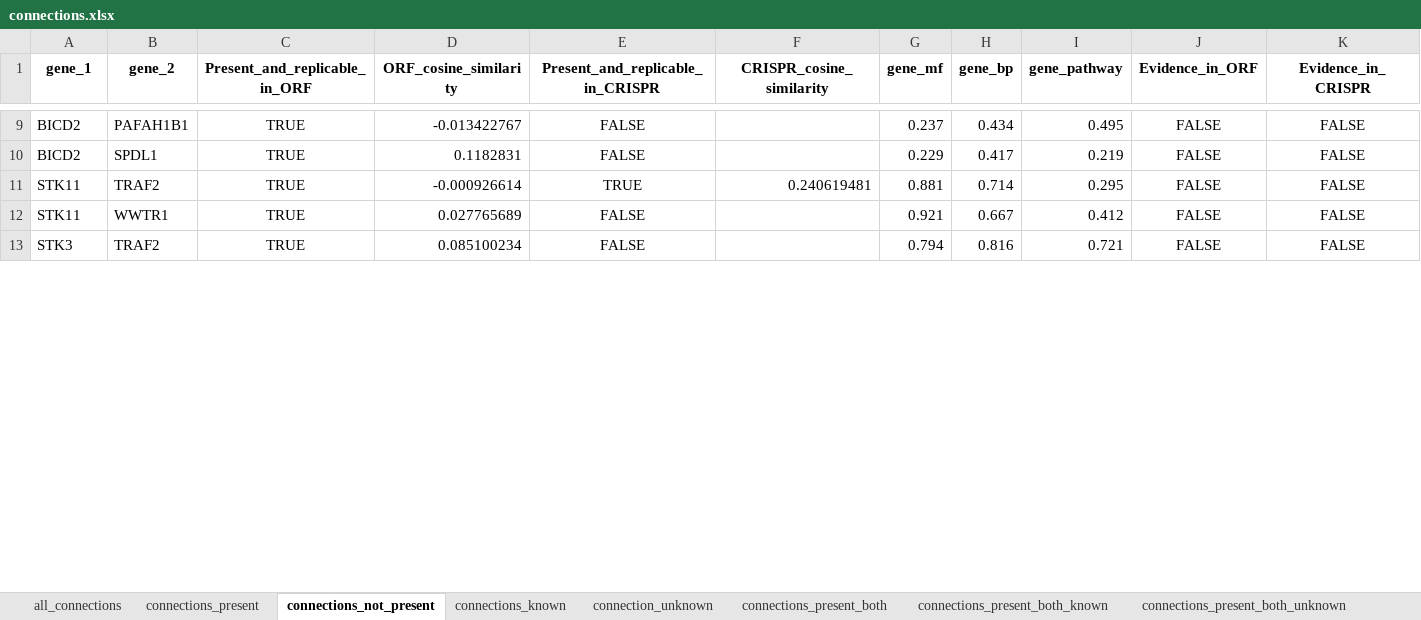
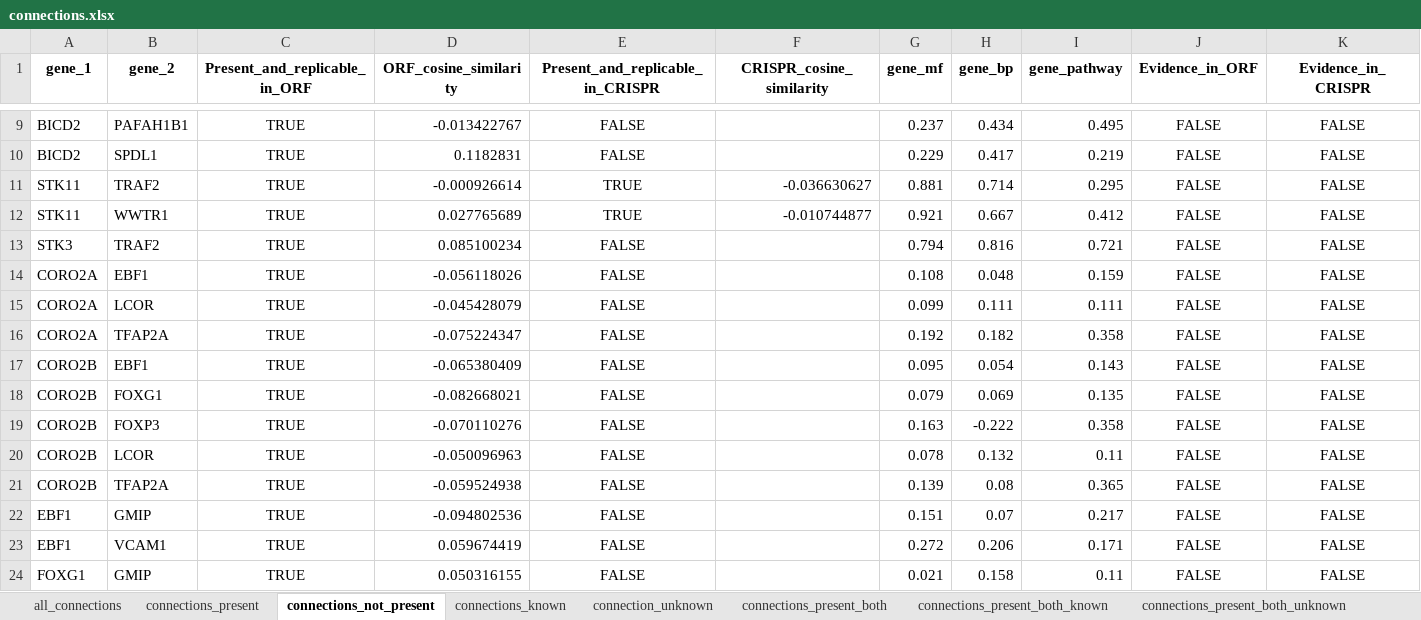
Before and after one commit to jump-cellpainting/2024_Chandrasekaran_Morphmap, an Excel workbook: 07.compute-cosine-similarities/output/connections.xlsx, sheet connections_not_present, drawn as a sheet; only a part is shown, gaps mark what is left out; values as stored, in another font and other column widths than the file's, no borders; rows hold the shown columns only; the diff covers the shown part only; the diff names each change by its address in the sheet, - before the commit and + after, or states it on an @@ line.

```diff
--- a/07.compute-cosine-similarities/output/connections.xlsx (sheet connections_not_present)
+++ b/07.compute-cosine-similarities/output/connections.xlsx (sheet connections_not_present)
-F11 (CRISPR_cosine_similarity): 0.240619481
+F11 (CRISPR_cosine_similarity): -0.036630627
-E12 (Present_and_replicable_in_CRISPR): FALSE
+E12 (Present_and_replicable_in_CRISPR): TRUE
-F12 (CRISPR_cosine_similarity): (empty)
+F12 (CRISPR_cosine_similarity): -0.010744877
+row 14: CORO2A | EBF1 | TRUE | -0.056118026 | FALSE |  | 0.108 | 0.048 | 0.159 | FALSE | FALSE
+row 15: CORO2A | LCOR | TRUE | -0.045428079 | FALSE |  | 0.099 | 0.111 | 0.111 | FALSE | FALSE
+row 16: CORO2A | TFAP2A | TRUE | -0.075224347 | FALSE |  | 0.192 | 0.182 | 0.358 | FALSE | FALSE
+row 17: CORO2B | EBF1 | TRUE | -0.065380409 | FALSE |  | 0.095 | 0.054 | 0.143 | FALSE | FALSE
+row 18: CORO2B | FOXG1 | TRUE | -0.082668021 | FALSE |  | 0.079 | 0.069 | 0.135 | FALSE | FALSE
+row 19: CORO2B | FOXP3 | TRUE | -0.070110276 | FALSE |  | 0.163 | -0.222 | 0.358 | FALSE | FALSE
+row 20: CORO2B | LCOR | TRUE | -0.050096963 | FALSE |  | 0.078 | 0.132 | 0.11 | FALSE | FALSE
+row 21: CORO2B | TFAP2A | TRUE | -0.059524938 | FALSE |  | 0.139 | 0.08 | 0.365 | FALSE | FALSE
+row 22: EBF1 | GMIP | TRUE | -0.094802536 | FALSE |  | 0.151 | 0.07 | 0.217 | FALSE | FALSE
+row 23: EBF1 | VCAM1 | TRUE | 0.059674419 | FALSE |  | 0.272 | 0.206 | 0.171 | FALSE | FALSE
+row 24: FOXG1 | GMIP | TRUE | 0.050316155 | FALSE |  | 0.021 | 0.158 | 0.11 | FALSE | FALSE
```
Also changed, not shown: 7 added rows and 16 edited cells elsewhere in this sheet, sheet all_connections, sheet connections_present, sheet connection_unknown, sheet connections_known, sheet connections_present_both, sheet connections_present_both_known, 1 more sheet, 25 other files.
